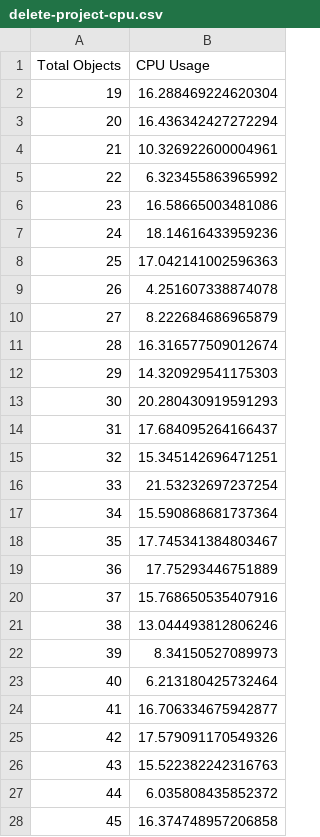
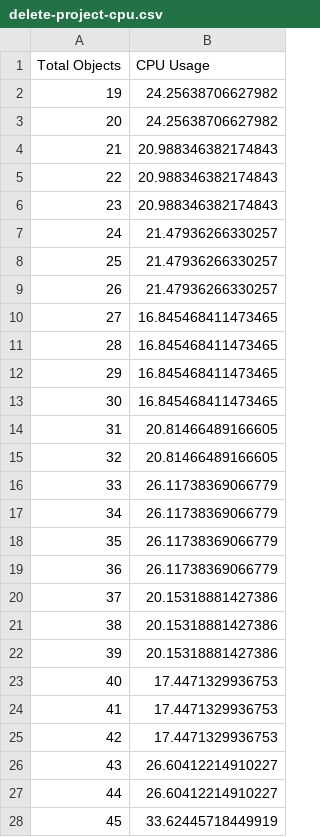
Before and after one commit to qinghanz/ecs2429-partC, a CSV file: csv/delete-project-cpu.csv, drawn as a sheet; only a part is shown; the diff covers the shown part only.

```diff
--- a/csv/delete-project-cpu.csv
+++ b/csv/delete-project-cpu.csv
@@ -1,28 +1,28 @@
 Total Objects,CPU Usage
-19,16.288469224620304
-20,16.436342427272294
-21,10.326922600004961
-22,6.323455863965992
-23,16.58665003481086
-24,18.14616433959236
-25,17.042141002596363
-26,4.251607338874078
-27,8.222684686965879
-28,16.316577509012674
-29,14.320929541175303
-30,20.280430919591293
-31,17.684095264166437
-32,15.345142696471251
-33,21.53232697237254
-34,15.590868681737364
-35,17.745341384803467
-36,17.75293446751889
-37,15.768650535407916
-38,13.044493812806246
-39,8.34150527089973
-40,6.213180425732464
-41,16.706334675942877
-42,17.579091170549326
-43,15.522382242316763
-44,6.035808435852372
-45,16.374748957206858
+19,24.25638706627982
+20,24.25638706627982
+21,20.988346382174843
+22,20.988346382174843
+23,20.988346382174843
+24,21.47936266330257
+25,21.47936266330257
+26,21.47936266330257
+27,16.845468411473465
+28,16.845468411473465
+29,16.845468411473465
+30,16.845468411473465
+31,20.81466489166605
+32,20.81466489166605
+33,26.11738369066779
+34,26.11738369066779
+35,26.11738369066779
+36,26.11738369066779
+37,20.15318881427386
+38,20.15318881427386
+39,20.15318881427386
+40,17.4471329936753
+41,17.4471329936753
+42,17.4471329936753
+43,26.60412214910227
+44,26.60412214910227
+45,33.62445718449919
```
Also changed, not shown: 46 added rows and 1 edited cell elsewhere in this file, csv/create-project-cpu.csv, csv/create-project-mem.csv, 15 other files.
